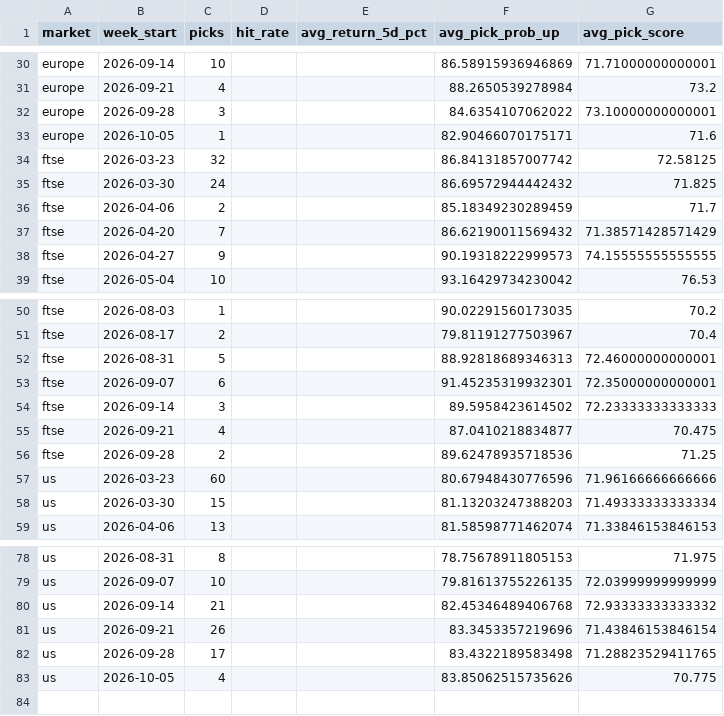
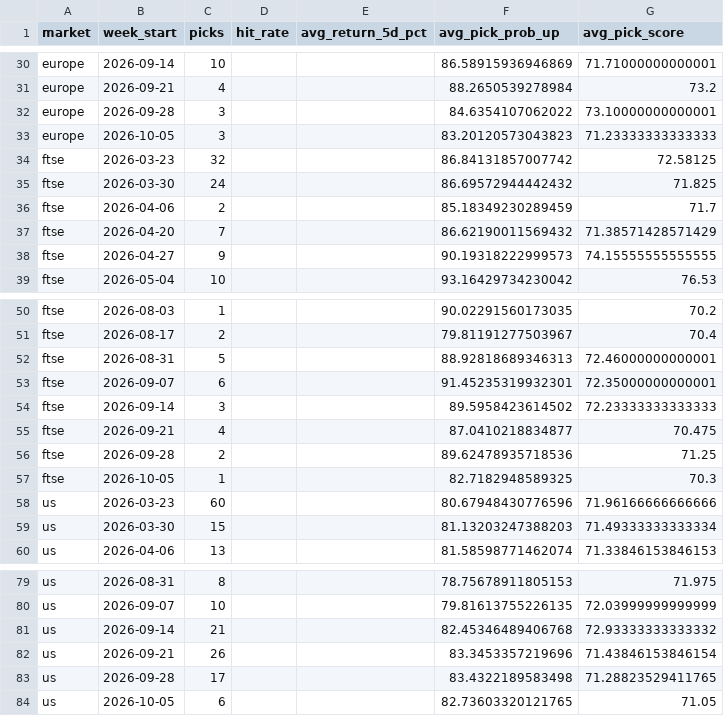
Before and after one commit to Toby0603/AlphaRank, a CSV file: weekly_summary.csv, drawn as a sheet; only a part is shown, gaps mark what is left out.

```diff
--- a/weekly_summary.csv
+++ b/weekly_summary.csv
@@ -32,3 +32,3 @@ europe,2026-09-21,4,,,88.2650539278984,73.2
 europe,2026-09-28,3,,,84.6354107062022,73.10000000000001
-europe,2026-10-05,1,,,82.90466070175171,71.6
+europe,2026-10-05,3,,,83.20120573043823,71.23333333333333
 ftse,2026-03-23,32,,,86.84131857007742,72.58125
@@ -56,2 +56,3 @@ ftse,2026-09-21,4,,,87.0410218834877,70.475
 ftse,2026-09-28,2,,,89.62478935718536,71.25
+ftse,2026-10-05,1,,,82.7182948589325,70.3
 us,2026-03-23,60,,,80.67948430776596,71.96166666666666
@@ -82,2 +83,2 @@ us,2026-09-21,26,,,83.3453357219696,71.43846153846154
 us,2026-09-28,17,,,83.4322189583498,71.28823529411765
-us,2026-10-05,4,,,83.85062515735626,70.775
+us,2026-10-05,6,,,82.73603320121765,71.05
```
Also changed, not shown: benchmark_summary.csv, performance_history.csv, 4 other files.
